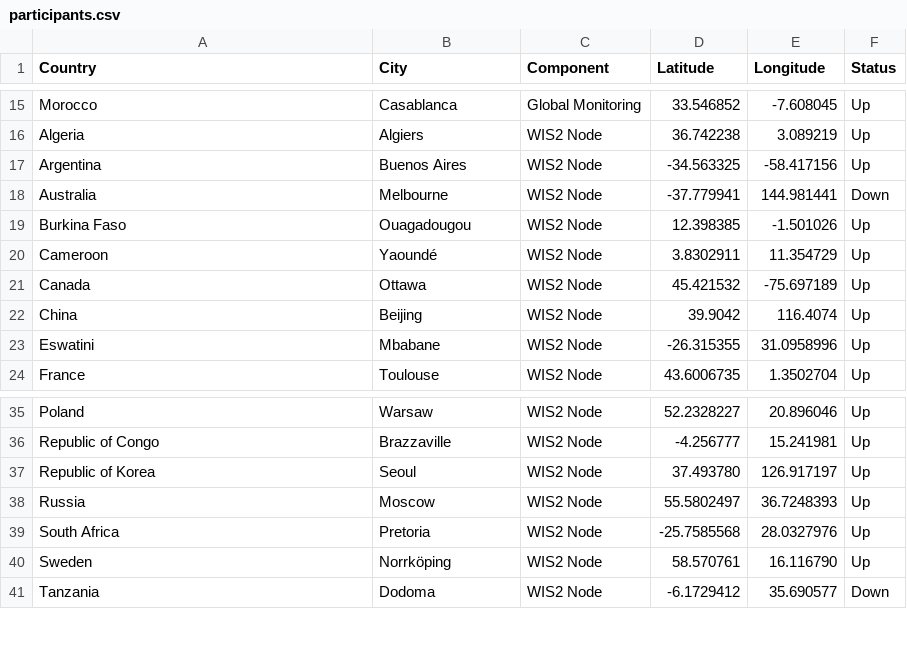
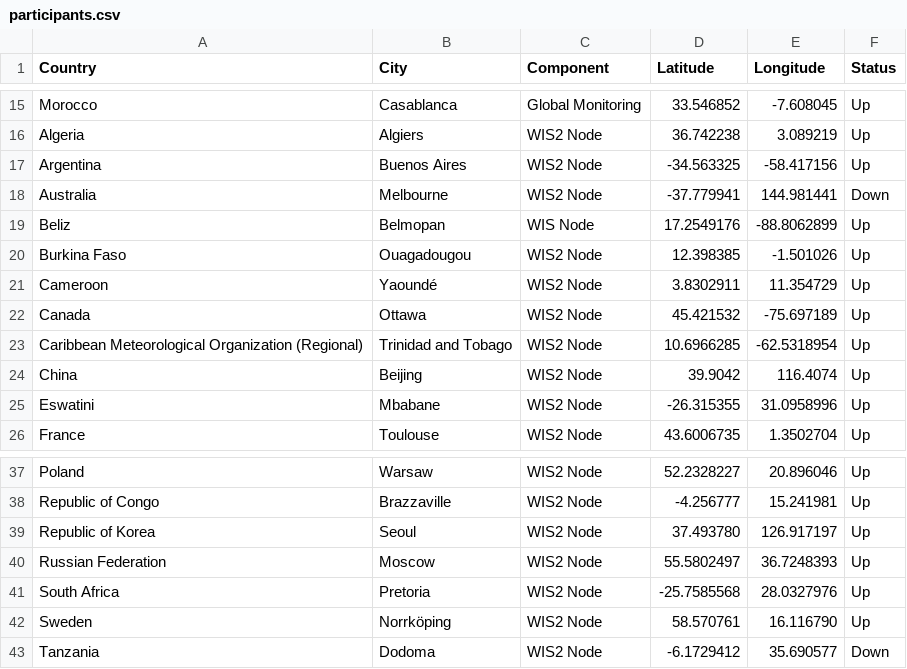
Before and after one commit to wmo-im/wis2pilot, a CSV file: participants.csv, drawn as a sheet; only a part is shown, gaps mark what is left out.

Commit message:
Update participants.csv
add: Belize, CMO (Regional)

```diff
--- a/participants.csv
+++ b/participants.csv
@@ -18,2 +18,3 @@ Argentina,Buenos Aires,WIS2 Node,-34.563325,-58.417156,Up
 Australia,Melbourne,WIS2 Node,-37.779941,144.981441,Down
+Beliz,Belmopan,WIS Node,17.2549176,-88.8062899,Up
 Burkina Faso,Ouagadougou,WIS2 Node,12.398385,-1.501026,Up
@@ -21,2 +22,3 @@ Cameroon,Yaoundé,WIS2 Node,3.8302911,11.354729,Up
 Canada,Ottawa,WIS2 Node,45.421532,-75.697189,Up
+Caribbean Meteorological Organization (Regional),Trinidad and Tobago,WIS2 Node,10.6966285,-62.5318954, Up
 China,Beijing,WIS2 Node,39.9042,116.4074,Up
@@ -37,3 +39,3 @@ Republic of Congo,Brazzaville,WIS2 Node,-4.256777,15.241981,Up
 Republic of Korea,Seoul,WIS2 Node,37.493780,126.917197,Up
-Russia,Moscow,WIS2 Node,55.5802497,36.7248393,Up
+Russian Federation,Moscow,WIS2 Node,55.5802497,36.7248393,Up
 South Africa,Pretoria,WIS2 Node,-25.7585568,28.0327976,Up
```
